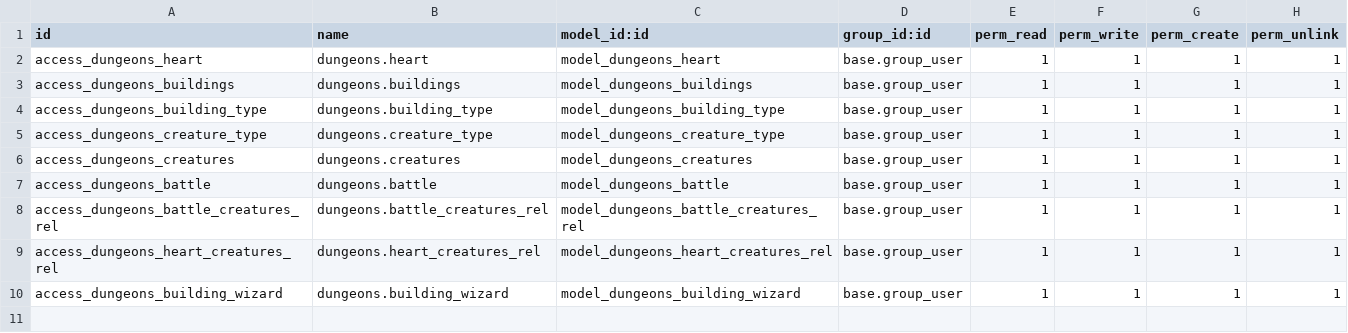
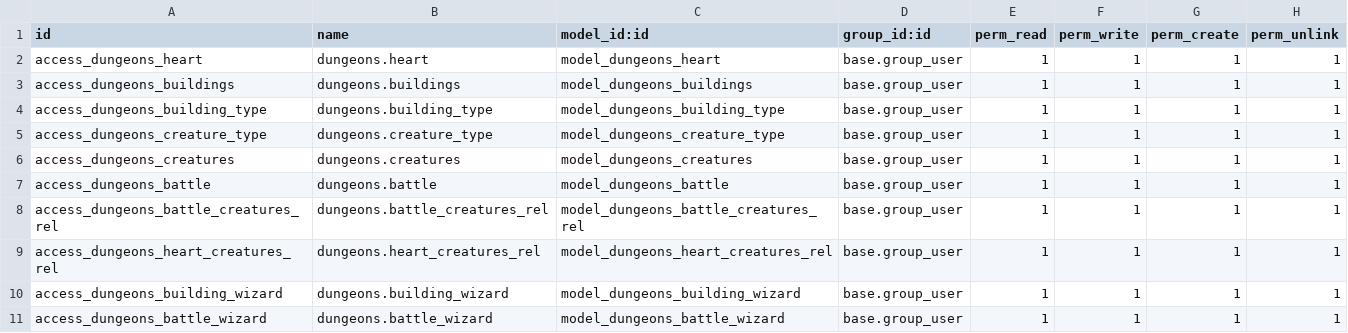
Before and after one commit to moisesSanchis/sge22-23, a CSV file: modules/dungeons/security/ir.model.access.csv, drawn as a sheet.

```diff
--- a/modules/dungeons/security/ir.model.access.csv
+++ b/modules/dungeons/security/ir.model.access.csv
@@ -10 +10,2 @@ access_dungeons_heart_creatures_rel,dungeons.heart_creatures_rel,model_dungeons_
 access_dungeons_building_wizard,dungeons.building_wizard,model_dungeons_building_wizard,base.group_user,1,1,1,1
+access_dungeons_battle_wizard,dungeons.battle_wizard,model_dungeons_battle_wizard,base.group_user,1,1,1,1
```
Also changed, not shown: 5 other files.
